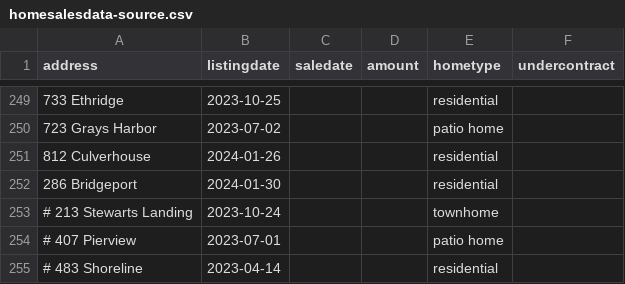
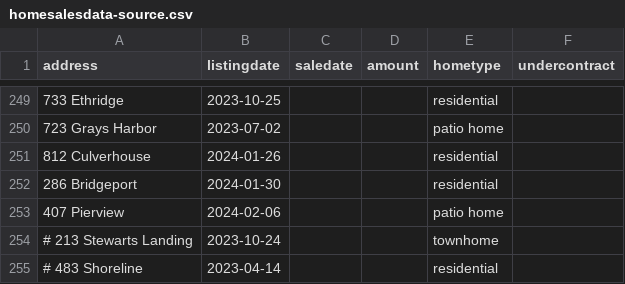
Before and after one commit to robhanssen/glenlake-homesales, a CSV file: sources/homesalesdata-source.csv, drawn as a sheet; only a part is shown, gaps mark what is left out; removed rows and columns are numbered as before the commit, all else as after; the diff names each change by its address in the sheet, - before the commit and + after, or states it on an @@ line.

Commit message:
new listing

```diff
--- a/sources/homesalesdata-source.csv
+++ b/sources/homesalesdata-source.csv
+row 253: 407 Pierview | 2024-02-06 |  |  | patio home
-row 254: # 407 Pierview | 2023-07-01 |  |  | patio home
```
